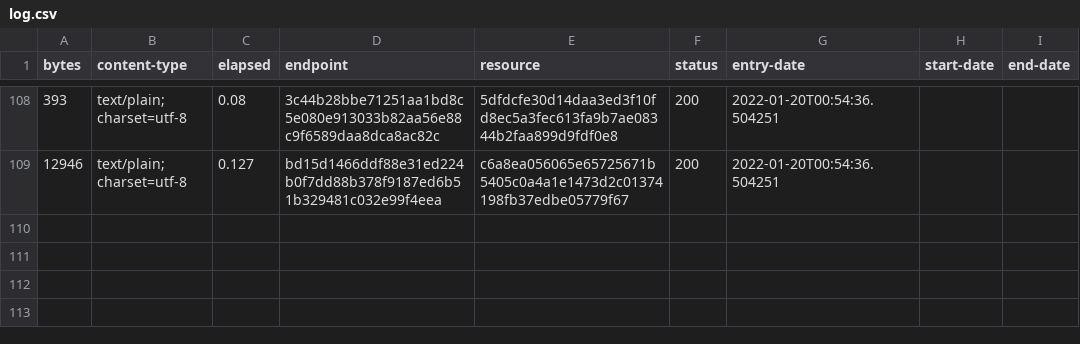
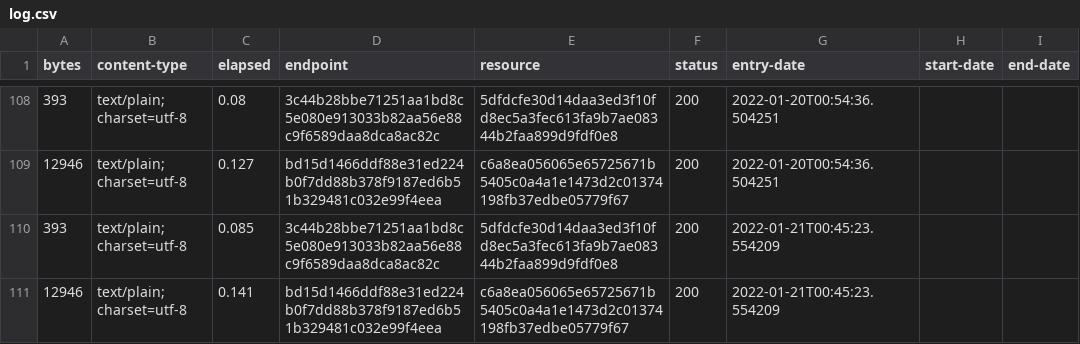
Before and after one commit to digital-land/legislation-collection, a CSV file: collection/log.csv, drawn as a sheet; only a part is shown, gaps mark what is left out; the diff names each change by its address in the sheet, - before the commit and + after, or states it on an @@ line.

Commit message:
Collection 2022-01-21

```diff
--- a/collection/log.csv
+++ b/collection/log.csv
+row 110: 393 | text/plain; charset=utf-8 | 0.085 | 3c44b28bbe71251aa1bd8c5e080e913033b82aa56e88c9f6589daa8dca8ac82c | 5dfdcfe30d14daa3ed3f10fd8ec5a3fec613fa9b7ae08344b2faa899d9fdf0e8 | 200 | 2022-01-21T00:45:23.554209
+row 111: 12946 | text/plain; charset=utf-8 | 0.141 | bd15d1466ddf88e31ed224b0f7dd88b378f9187ed6b51b329481c032e99f4eea | c6a8ea056065e65725671b5405c0a4a1e1473d2c01374198fb37edbe05779f67 | 200 | 2022-01-21T00:45:23.554209
```
